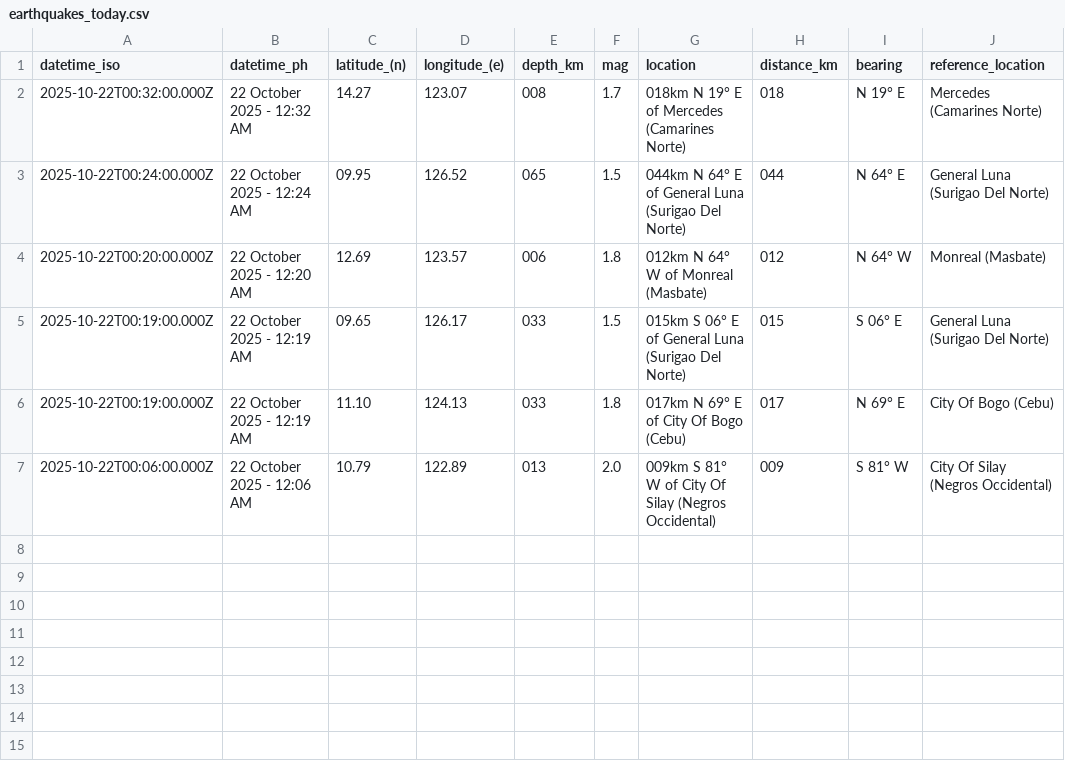
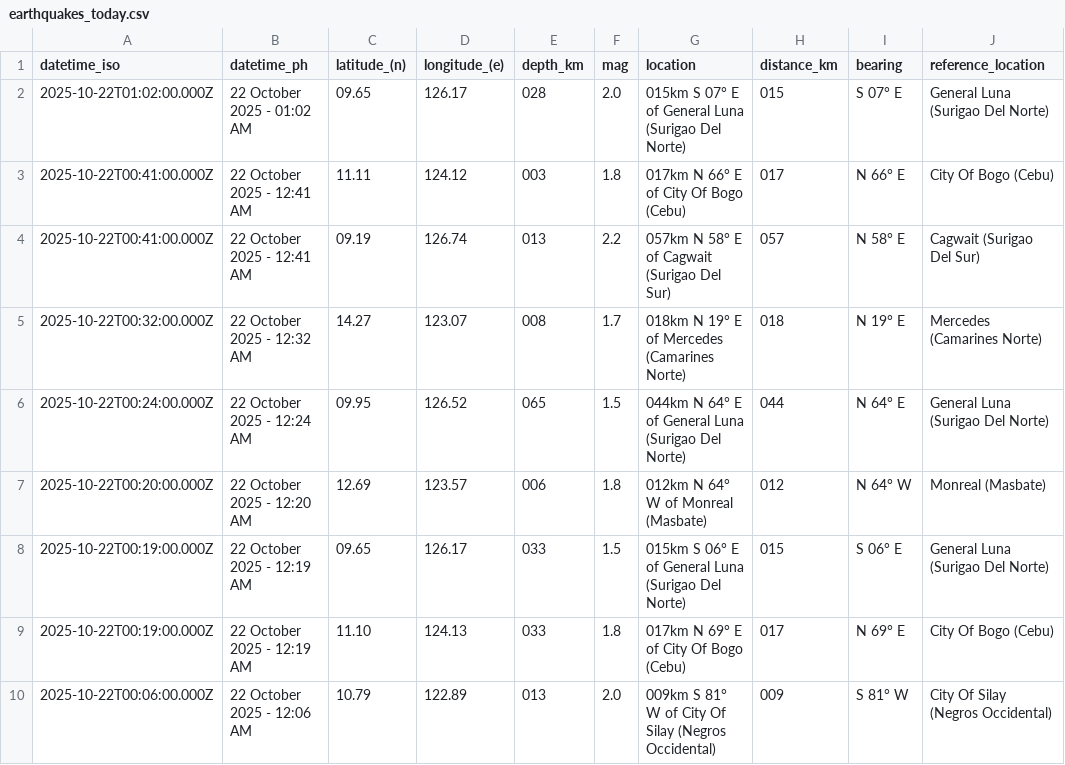
Before and after one commit to Waytii/chamthesleeptalker, a CSV file: earthquakes_today.csv, drawn as a sheet.

```diff
--- a/earthquakes_today.csv
+++ b/earthquakes_today.csv
@@ -1,2 +1,5 @@
 datetime_iso,datetime_ph,latitude_(n),longitude_(e),depth_km,mag,location,distance_km,bearing,reference_location
+2025-10-22T01:02:00.000Z,22 October 2025 - 01:02 AM,09.65,126.17,028,2.0,015km S 07° E of General Luna (Surigao Del Norte),015,S 07° E,General Luna (Surigao Del Norte)
+2025-10-22T00:41:00.000Z,22 October 2025 - 12:41 AM,11.11,124.12,003,1.8,017km N 66° E of City Of Bogo (Cebu),017,N 66° E,City Of Bogo (Cebu)
+2025-10-22T00:41:00.000Z,22 October 2025 - 12:41 AM,09.19,126.74,013,2.2,057km N 58° E of Cagwait (Surigao Del Sur),057,N 58° E,Cagwait (Surigao Del Sur)
 2025-10-22T00:32:00.000Z,22 October 2025 - 12:32 AM,14.27,123.07,008,1.7,018km N 19° E of Mercedes (Camarines Norte),018,N 19° E,Mercedes (Camarines Norte)
```
Also changed, not shown: earthquake_summary_stats.csv, earthquakes.csv, 5 other files.
